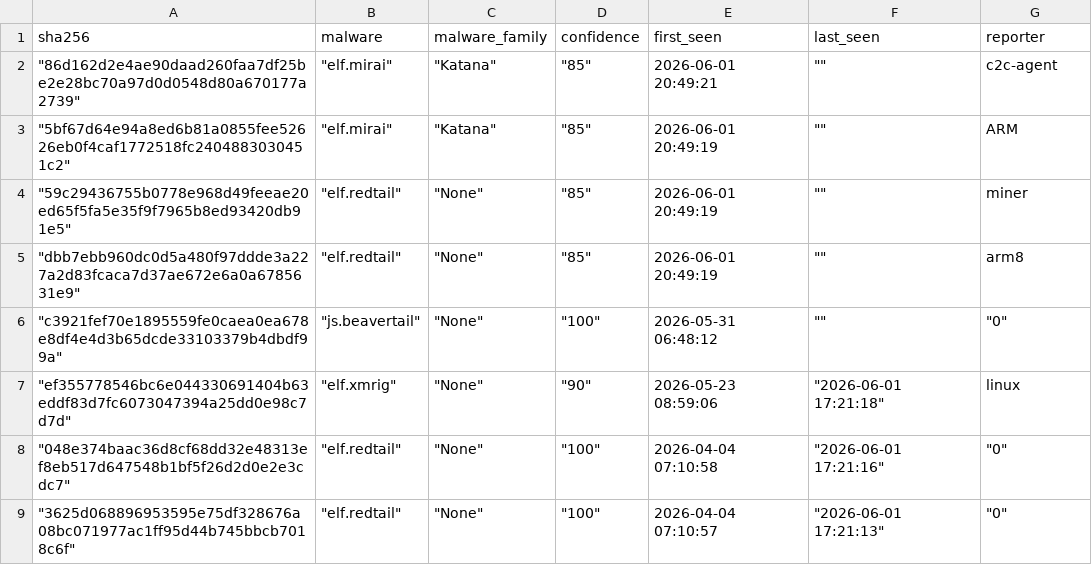
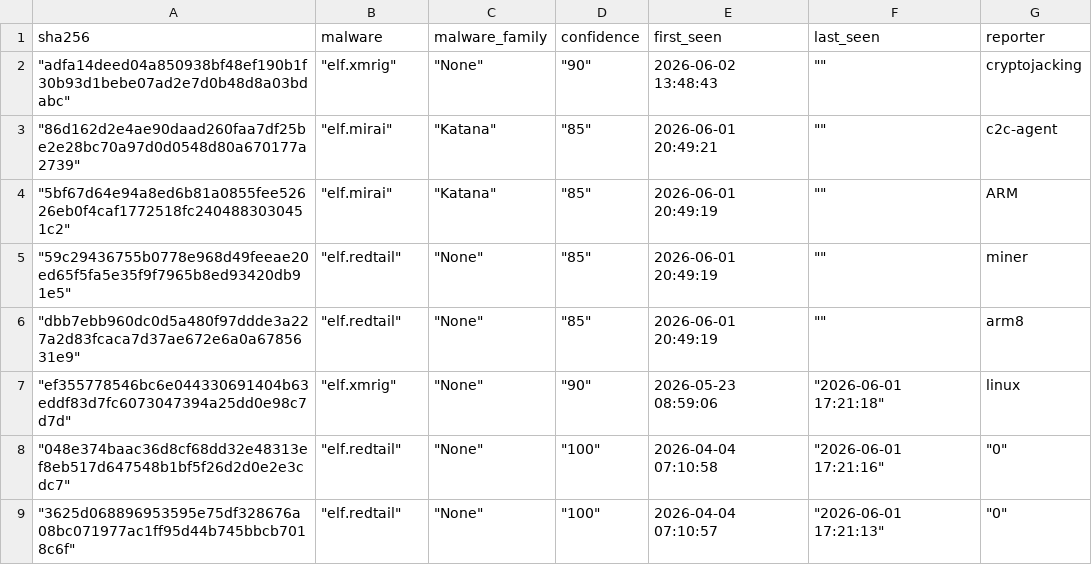
Before and after one commit to CyberArk0961/Threat-Fox-SHA256, a CSV file: output/ThreatFox_SHA256.csv, drawn as a sheet.

```diff
--- a/output/ThreatFox_SHA256.csv
+++ b/output/ThreatFox_SHA256.csv
@@ -1,2 +1,3 @@
 sha256,malware,malware_family,confidence,first_seen,last_seen,reporter
+"""adfa14deed04a850938bf48ef190b1f30b93d1bebe07ad2e7d0b48d8a03bdabc"""," ""elf.xmrig"""," ""None"""," ""90""",2026-06-02 13:48:43," """"",cryptojacking
 """86d162d2e4ae90daad260faa7df25be2e28bc70a97d0d0548d80a670177a2739"""," ""elf.mirai"""," ""Katana"""," ""85""",2026-06-01 20:49:21," """"",c2c-agent
@@ -5,3 +6,2 @@ sha256,malware,malware_family,confidence,first_seen,last_seen,reporter
 """dbb7ebb960dc0d5a480f97ddde3a227a2d83fcaca7d37ae672e6a0a6785631e9"""," ""elf.redtail"""," ""None"""," ""85""",2026-06-01 20:49:19," """"",arm8
-"""c3921fef70e1895559fe0caea0ea678e8df4e4d3b65dcde33103379b4dbdf99a"""," ""js.beavertail"""," ""None"""," ""100""",2026-05-31 06:48:12," """""," ""0"""
 """ef355778546bc6e044330691404b63eddf83d7fc6073047394a25dd0e98c7d7d"""," ""elf.xmrig"""," ""None"""," ""90""",2026-05-23 08:59:06," ""2026-06-01 17:21:18""",linux
```
